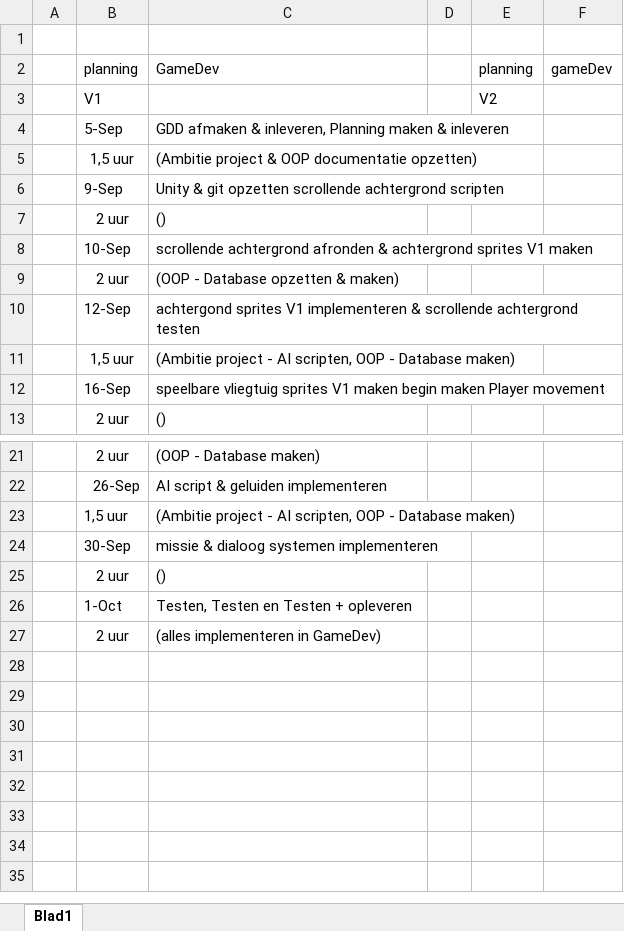
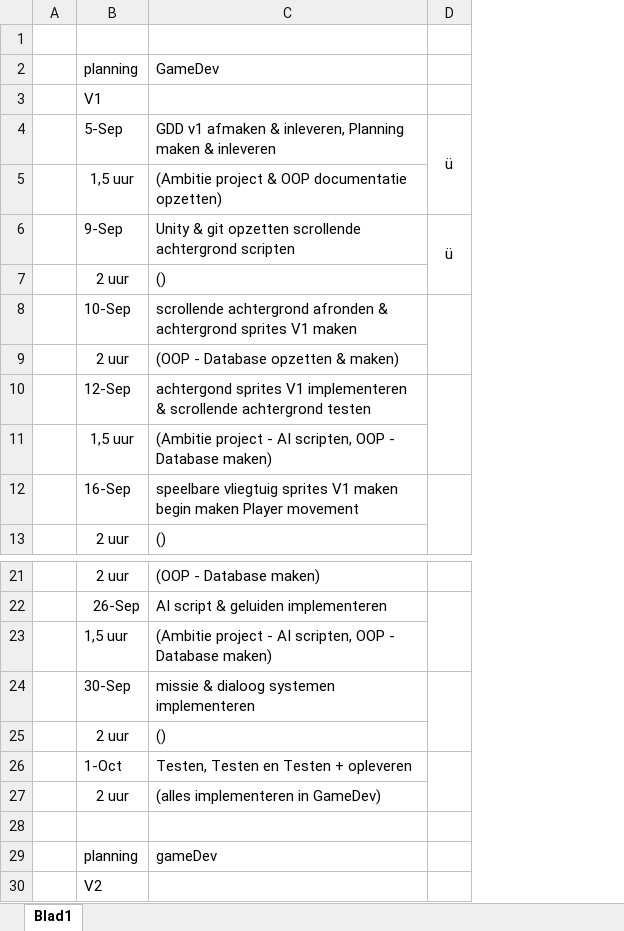
Before and after one commit to RickBeniers/2DTopDownScrollingShooter, an Excel workbook: Documentatie/Planning-RickBeniers-V1.xlsx, sheet Blad1, drawn as a sheet; only a part is shown, gaps mark what is left out; values as stored, in another font and other column widths than the file's, no borders; removed rows and columns are numbered as before the commit, all else as after; the diff names each change by its address in the sheet, - before the commit and + after, or states it on an @@ line.

```diff
--- a/Documentatie/Planning-RickBeniers-V1.xlsx (sheet Blad1)
+++ b/Documentatie/Planning-RickBeniers-V1.xlsx (sheet Blad1)
-column D, empty
-column E, rows 2-3: planning | V2
-column F, row 2: gameDev
+column D, rows 4-6: ü |  | ü
-C4: GDD afmaken &…
+C4: GDD v1 afmaken &…
+row 28: (empty)
+row 29:  | planning | gameDev
+row 30:  | V2
```
Also changed, not shown: 5 other files.
